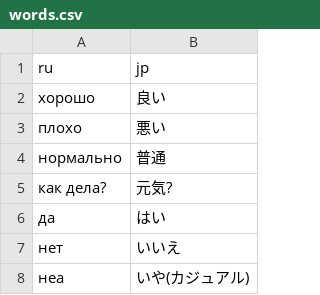
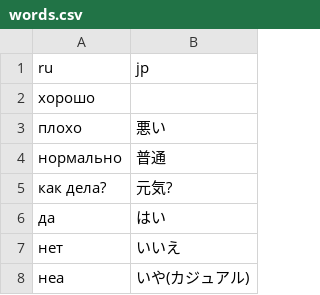
Before and after one commit to pitar21/mypwd, a CSV file: words.csv, drawn as a sheet; only a part is shown; the diff covers the shown part only.

```diff
--- a/words.csv
+++ b/words.csv
@@ -1,3 +1,3 @@
 ru,jp
-хорошо,良い
+хорошо,
 плохо,悪い
```
Also changed, not shown: 52 added rows elsewhere in this file.
